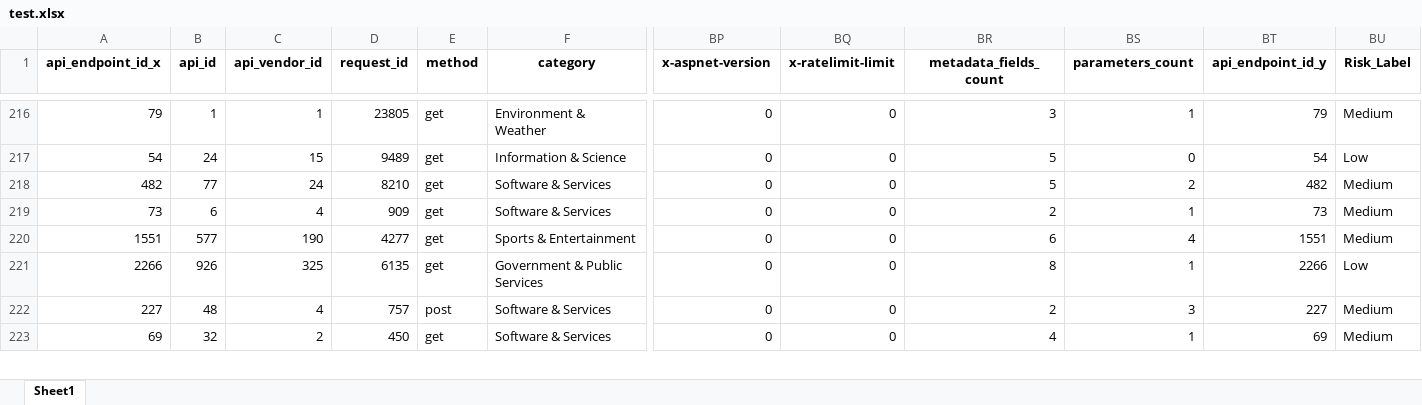
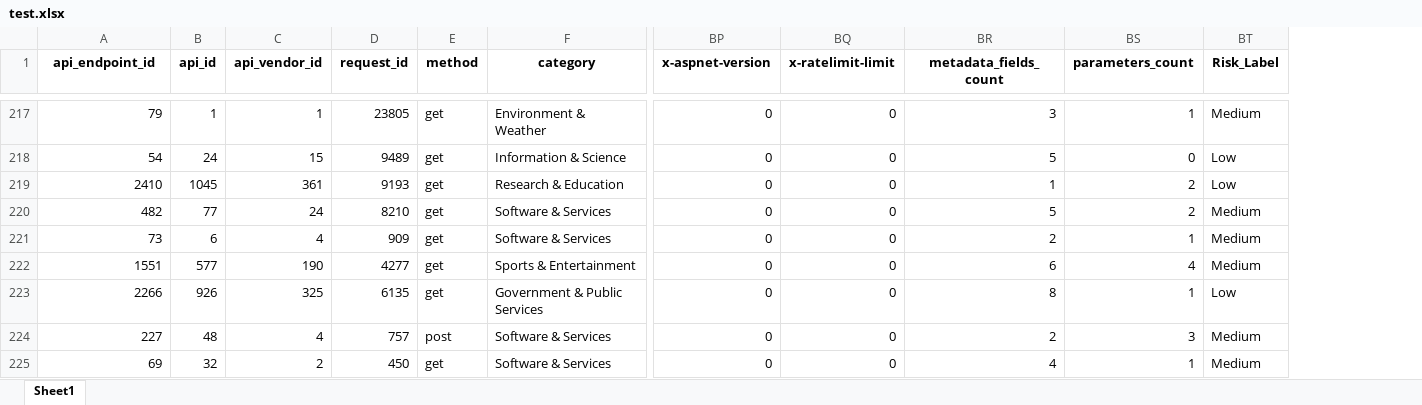
Before and after one commit to teejlab/API-Risk-Assessment-Framework, an Excel workbook: data/processed/test.xlsx, sheet Sheet1, drawn as a sheet; only a part is shown, gaps mark what is left out; values as stored, in another font and other column widths than the file's, no borders; removed rows and columns are numbered as before the commit, all else as after; rows hold the shown columns only; the diff covers the shown part only; the diff names each change by its address in the sheet, - before the commit and + after, or states it on an @@ line.

Commit message:
fix: extra column and create clean essentials dataset for supervised learning

```diff
--- a/data/processed/test.xlsx (sheet Sheet1)
+++ b/data/processed/test.xlsx (sheet Sheet1)
-column BT (api_endpoint_id_y), rows 216-223: 79 | 54 | 482 | 73 | 1551 | 2266 | 227 | 69
-A1: api_endpoint_id_x
+A1: api_endpoint_id
+row 219: 2410 | 1045 | 361 | 9193 | get | Research & Education | 0 | 0 | 1 | 2 | Low
```
Also changed, not shown: 14 added rows elsewhere in this sheet, 5 other files.
